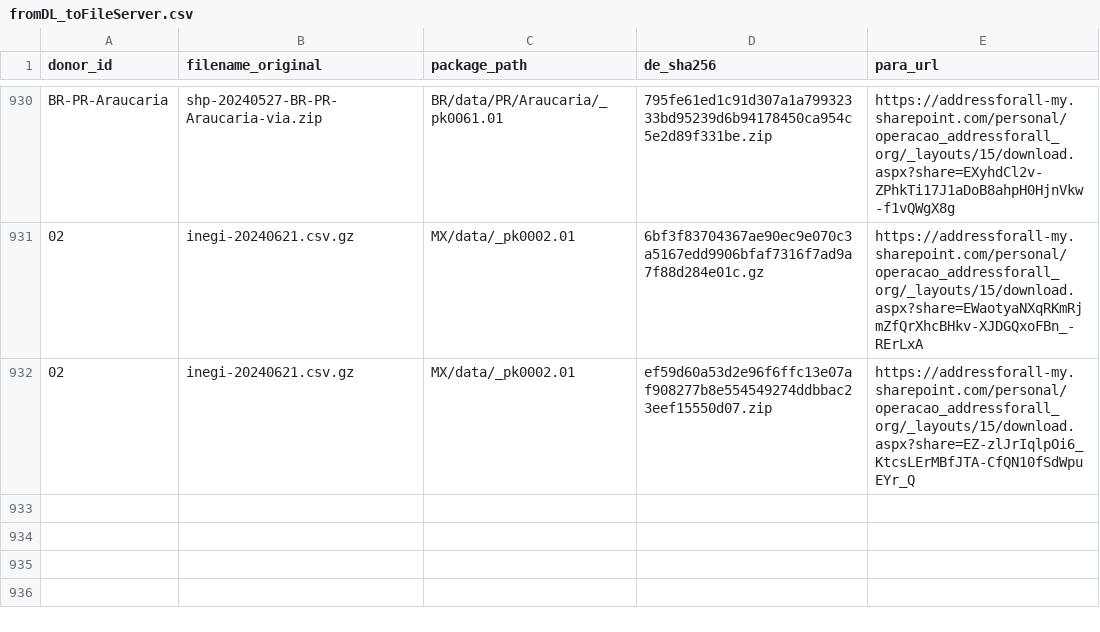
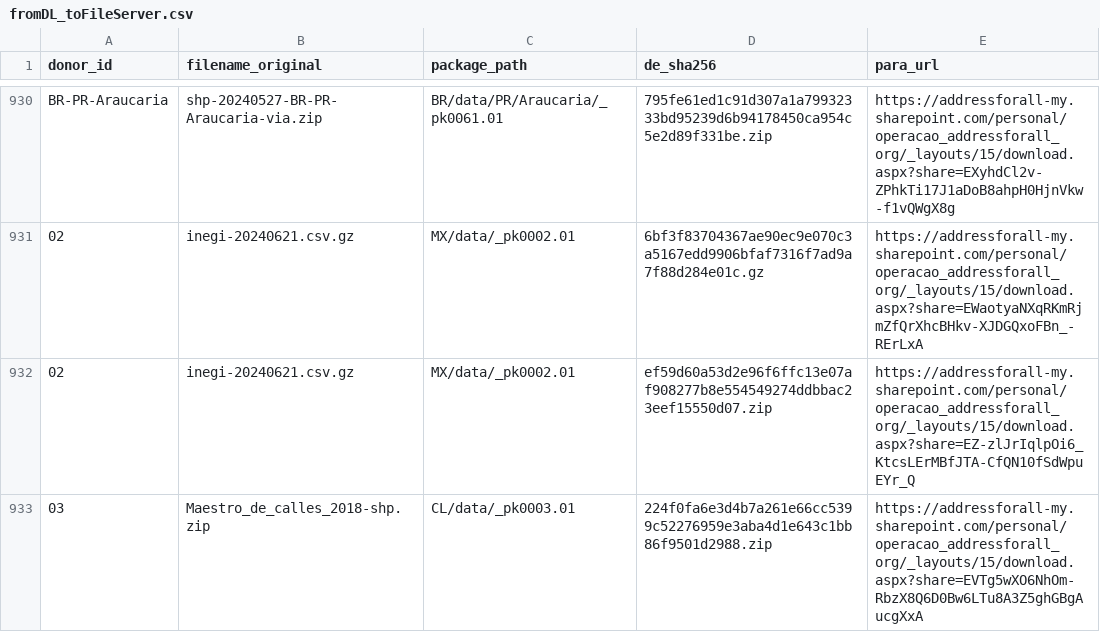
Before and after one commit to digital-guard/preserv, a CSV file: data/redirs/fromDL_toFileServer.csv, drawn as a sheet; only a part is shown, gaps mark what is left out; the diff names each change by its address in the sheet, - before the commit and + after, or states it on an @@ line.

Commit message:
Update fromDL_toFileServer.csv

```diff
--- a/data/redirs/fromDL_toFileServer.csv
+++ b/data/redirs/fromDL_toFileServer.csv
+row 933: 03 | Maestro_de_calles_2018-shp.zip | CL/data/_pk0003.01 | 224f0fa6e3d4b7a261e66cc5399c52276959e3aba4d1e643c1bb86f9501d2988.zip | https://addressforall-my.sharepoint.com/personal/operacao_addressforall_org/_layouts/15/download.aspx?share=EVTg5wXO6NhOm-RbzX8Q6D0Bw6LTu8A3Z5ghGBgAucgXxA
```
